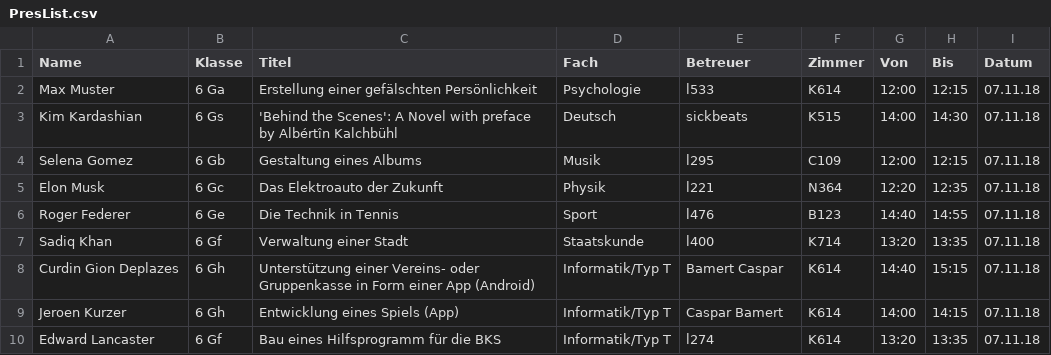
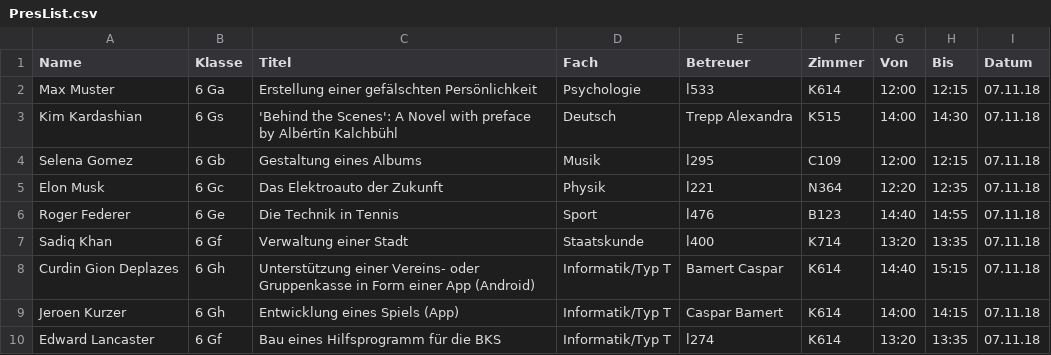
Before and after one commit to edbingo/bks-tool, a CSV file: CSVs/PresList.csv, drawn as a sheet.

```diff
--- a/CSVs/PresList.csv
+++ b/CSVs/PresList.csv
@@ -2,3 +2,3 @@ Name;Klasse;Titel;Fach;Betreuer;Zimmer;Von;Bis;Datum
 Max Muster;6 Ga;Erstellung einer gefälschten Persönlichkeit;Psychologie;l533;K614;12:00;12:15;07.11.18
-Kim Kardashian;6 Gs; 'Behind the Scenes': A Novel with preface by Albértîn Kalchbühl;Deutsch;sickbeats;K515;14:00;14:30;07.11.18
+Kim Kardashian;6 Gs; 'Behind the Scenes': A Novel with preface by Albértîn Kalchbühl;Deutsch;Trepp Alexandra;K515;14:00;14:30;07.11.18
 Selena Gomez;6 Gb;Gestaltung eines Albums;Musik;l295;C109;12:00;12:15;07.11.18
```
Also changed, not shown: 9 other files.
